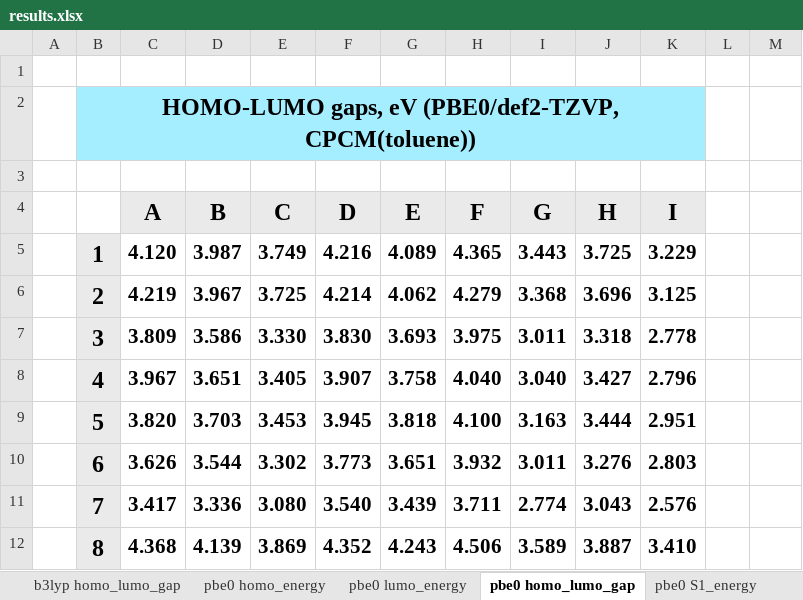
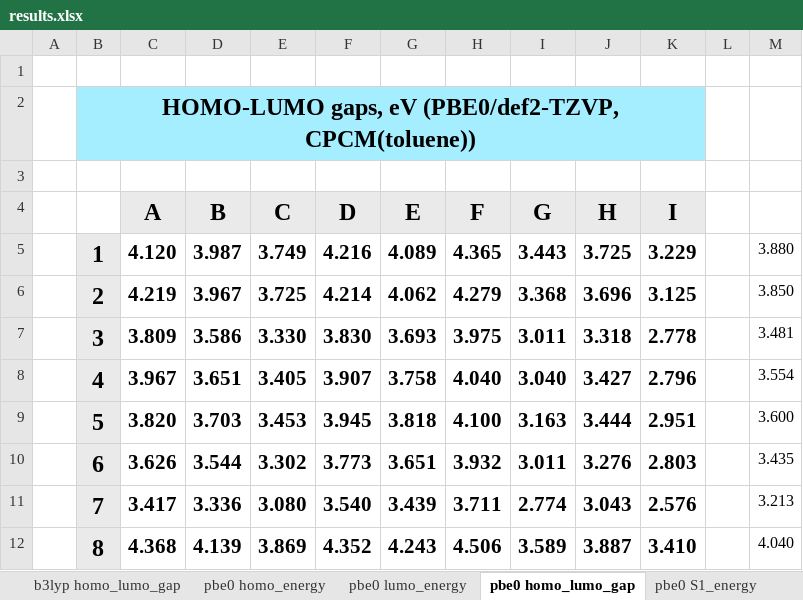
Before and after one commit to DulovDmitry/orca_socme_processing, an Excel workbook: results.xlsx, sheet pbe0 homo_lumo_gap, drawn as a sheet; values as stored, in another font and other column widths than the file's, no borders; conditional formats not drawn; the diff names each change by its address in the sheet, - before the commit and + after, or states it on an @@ line.

```diff
--- a/results.xlsx (sheet pbe0 homo_lumo_gap)
+++ b/results.xlsx (sheet pbe0 homo_lumo_gap)
-M5: (empty)
+M5: 3.880
-M6: (empty)
+M6: 3.850
-M7: (empty)
+M7: 3.481
-M8: (empty)
+M8: 3.554
-M9: (empty)
+M9: 3.600
-M10: (empty)
+M10: 3.435
-M11: (empty)
+M11: 3.213
-M12: (empty)
+M12: 4.040
```
Also changed, not shown: sheet pbe0 delta_E_S1_T1, sheet pbe0 homo_energy, other sheet tabs, 7 other files.
